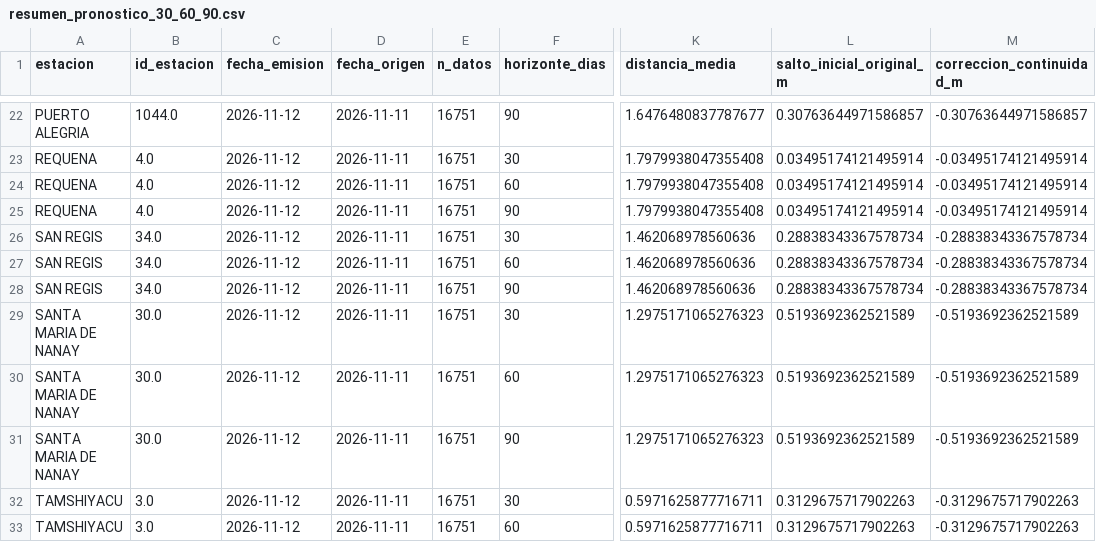
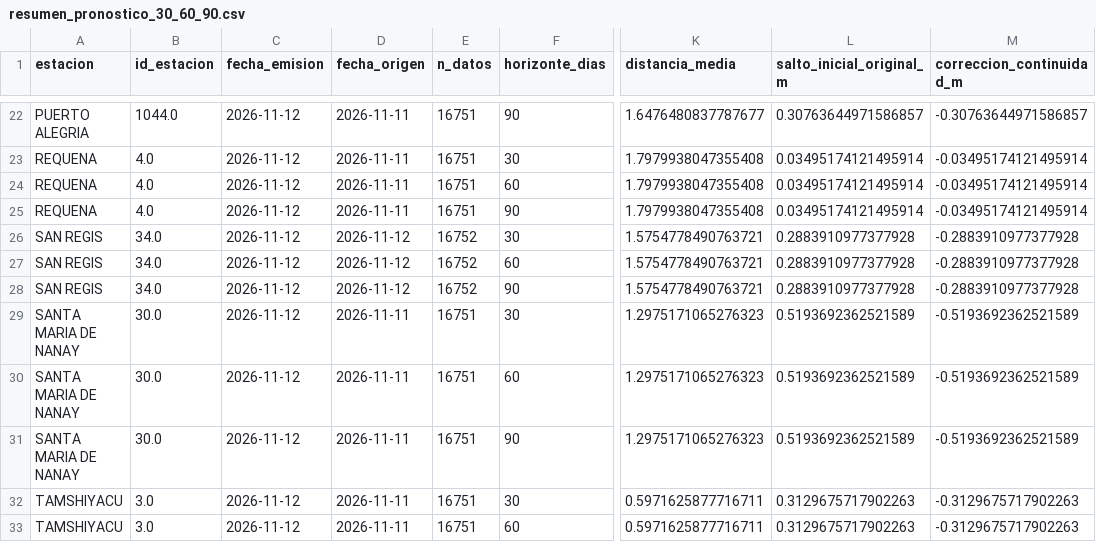
Before and after one commit to KURONO23/LoretoNivelesaCaudales, a CSV file: backend/predicciones_30_60_90/output/resumen_pronostico_30_60_90.csv, drawn as a sheet; only a part is shown, gaps mark what is left out; the diff names each change by its address in the sheet, - before the commit and + after, or states it on an @@ line.

```diff
--- a/backend/predicciones_30_60_90/output/resumen_pronostico_30_60_90.csv
+++ b/backend/predicciones_30_60_90/output/resumen_pronostico_30_60_90.csv
-D26:D28 (fecha_origen): 2026-11-11
+D26:D28 (fecha_origen): 2026-11-12
-E26:E28 (n_datos): 16751
+E26:E28 (n_datos): 16752
-K26:K28 (distancia_media): 1.462068978560636
+K26:K28 (distancia_media): 1.5754778490763721
-L26:L28 (salto_inicial_original_m): 0.28838343367578734
+L26:L28 (salto_inicial_original_m): 0.2883910977377928
-M26:M28 (correccion_continuidad_m): -0.28838343367578734
+M26:M28 (correccion_continuidad_m): -0.2883910977377928
```
Also changed, not shown: backend/predicciones_30_60_90/output/pronostico_30_60_90_actual.csv, backend/predicciones_30_60_90/output/pronostico_30_60_90_dtw_actual.csv, 6 other files.
